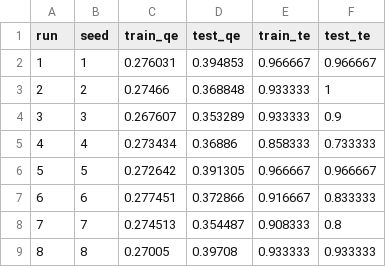
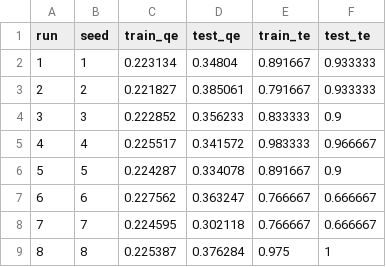
Before and after one commit to olwethu-sigwela-tuks/de-som, a CSV file: results_30_runs_de.csv, drawn as a sheet; only a part is shown; the diff covers the shown part only.

```diff
--- a/results_30_runs_de.csv
+++ b/results_30_runs_de.csv
@@ -1,9 +1,9 @@
 run,seed,train_qe,test_qe,train_te,test_te
-1,1,0.276031,0.394853,0.966667,0.966667
-2,2,0.27466,0.368848,0.933333,1
-3,3,0.267607,0.353289,0.933333,0.9
-4,4,0.273434,0.36886,0.858333,0.733333
-5,5,0.272642,0.391305,0.966667,0.966667
-6,6,0.277451,0.372866,0.916667,0.833333
-7,7,0.274513,0.354487,0.908333,0.8
-8,8,0.27005,0.39708,0.933333,0.933333
+1,1,0.223134,0.34804,0.891667,0.933333
+2,2,0.221827,0.385061,0.791667,0.933333
+3,3,0.222852,0.356233,0.833333,0.9
+4,4,0.225517,0.341572,0.983333,0.966667
+5,5,0.224287,0.334078,0.891667,0.9
+6,6,0.227562,0.363247,0.766667,0.666667
+7,7,0.224595,0.302118,0.766667,0.666667
+8,8,0.225387,0.376284,0.975,1
```
Also changed, not shown: 85 edited cells elsewhere in this file, results_30_runs_paired.csv, 6 other files.
